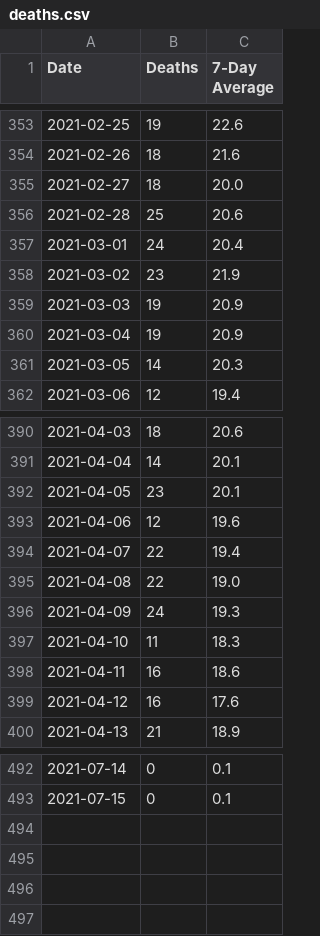
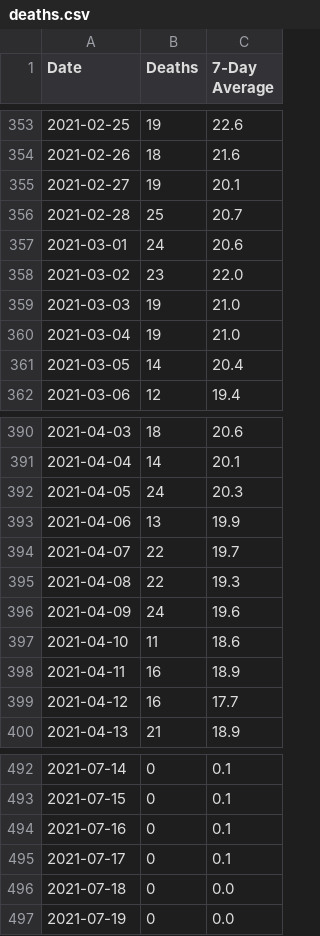
Before and after one commit to covidxix/csvdata, a CSV file: deaths.csv, drawn as a sheet; only a part is shown, gaps mark what is left out; the diff covers the shown part only.

```diff
--- a/deaths.csv
+++ b/deaths.csv
@@ -354,9 +354,9 @@ Date,Deaths,7-Day Average
 2021-02-26,18,21.6
-2021-02-27,18,20.0
-2021-02-28,25,20.6
-2021-03-01,24,20.4
-2021-03-02,23,21.9
-2021-03-03,19,20.9
-2021-03-04,19,20.9
-2021-03-05,14,20.3
+2021-02-27,19,20.1
+2021-02-28,25,20.7
+2021-03-01,24,20.6
+2021-03-02,23,22.0
+2021-03-03,19,21.0
+2021-03-04,19,21.0
+2021-03-05,14,20.4
 2021-03-06,12,19.4
@@ -391,10 +391,10 @@ Date,Deaths,7-Day Average
 2021-04-04,14,20.1
-2021-04-05,23,20.1
-2021-04-06,12,19.6
-2021-04-07,22,19.4
-2021-04-08,22,19.0
-2021-04-09,24,19.3
-2021-04-10,11,18.3
-2021-04-11,16,18.6
-2021-04-12,16,17.6
+2021-04-05,24,20.3
+2021-04-06,13,19.9
+2021-04-07,22,19.7
+2021-04-08,22,19.3
+2021-04-09,24,19.6
+2021-04-10,11,18.6
+2021-04-11,16,18.9
+2021-04-12,16,17.7
 2021-04-13,21,18.9
@@ -493 +493,5 @@ Date,Deaths,7-Day Average
 2021-07-15,0,0.1
+2021-07-16,0,0.1
+2021-07-17,0,0.1
+2021-07-18,0,0.0
+2021-07-19,0,0.0
```
Also changed, not shown: 16 edited cells elsewhere in this file, days.csv, iva.csv, 9 other files.
